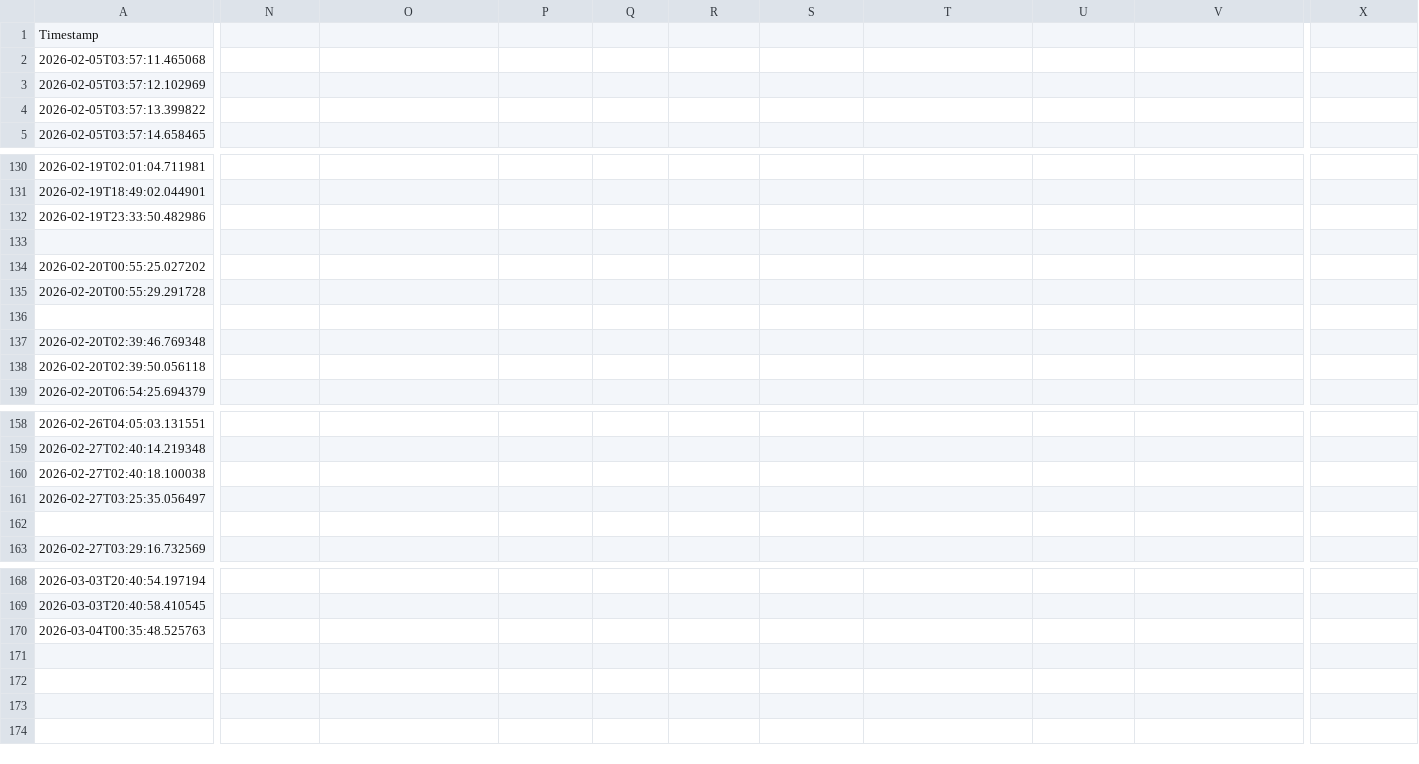
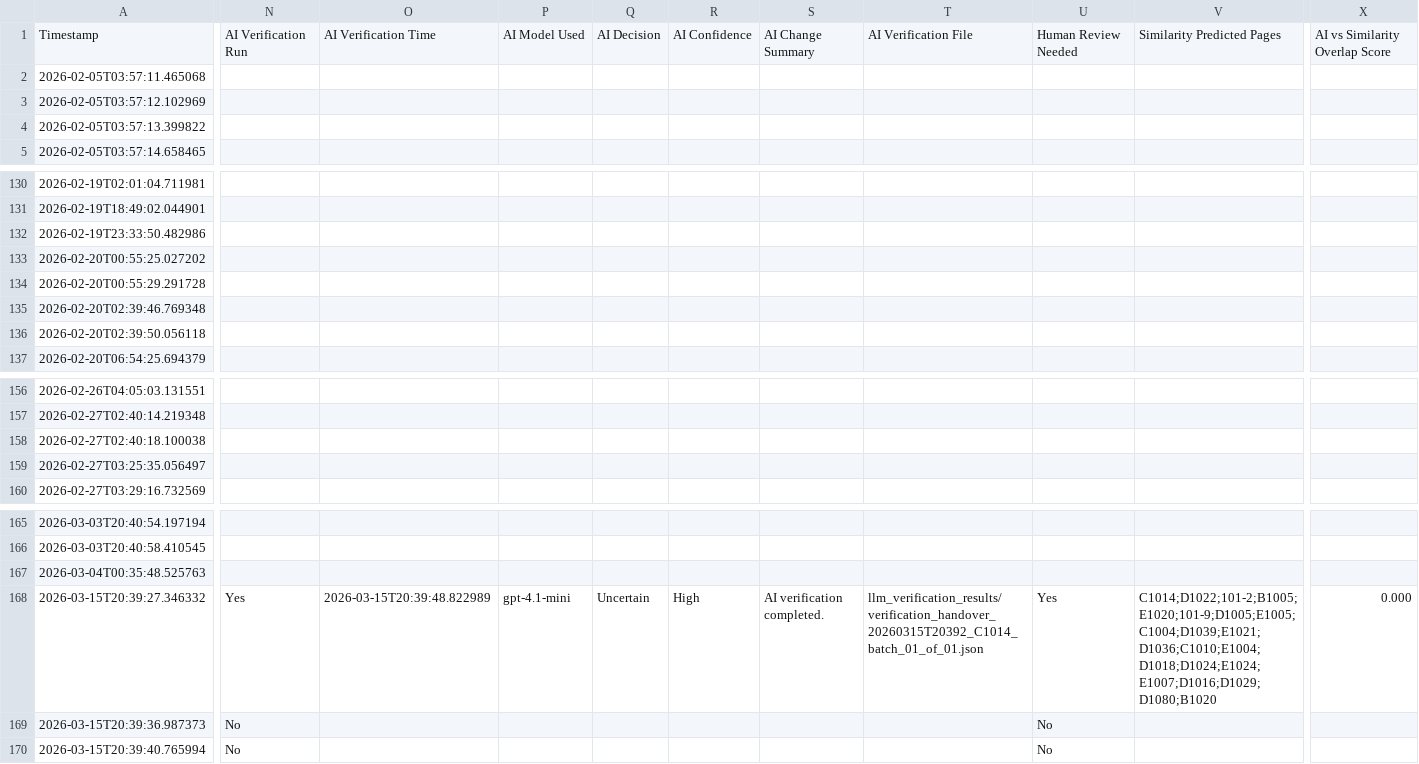
Before and after one commit to Thomas-Amann-IPAustralia/Tripwire, a CSV file: audit_log.csv, drawn as a sheet; only a part is shown, gaps mark what is left out; removed rows and columns are numbered as before the commit, all else as after; rows hold the shown columns only; the diff covers the shown part only; the diff names each change by its address in the sheet, - before the commit and + after, or states it on an @@ line.

```diff
--- a/audit_log.csv
+++ b/audit_log.csv
-N1: (empty)
+N1: AI Verification Run
-O1: (empty)
+O1: AI Verification Time
-P1: (empty)
+P1: AI Model Used
-Q1: (empty)
+Q1: AI Decision
-R1: (empty)
+R1: AI Confidence
-S1: (empty)
+S1: AI Change Summary
-T1: (empty)
+T1: AI Verification File
-U1: (empty)
+U1: Human Review Needed
-V1: (empty)
+V1: Similarity Predicted Pages
-X1: (empty)
+X1: AI vs Similarity Overlap Score
-row 133: (empty)
-row 136: (empty)
-row 162: (empty)
+row 168: 2026-03-15T20:39:27.346332 | Yes | 2026-03-15T20:39:48.822989 | gpt-4.1-mini | Uncertain | High | AI verification completed. | llm_verification_results/verification_handover_20260315T20392_C1014_batch_01_of_01.json | Yes | C1014;D1022;101-2;B1005;E1020;101-9;D1005;E1005;C1004;D1039;E1021;D1036;C1010;E1004;D1018;D1024;E1024;E1007;D1016;D1029;D1080;B1020 | 0.000
+row 169: 2026-03-15T20:39:36.987373 | No |  |  |  |  |  |  | No
+row 170: 2026-03-15T20:39:40.765994 | No |  |  |  |  |  |  | No
```
Also changed, not shown: 4 edited cells elsewhere in this file, 6 other files.
